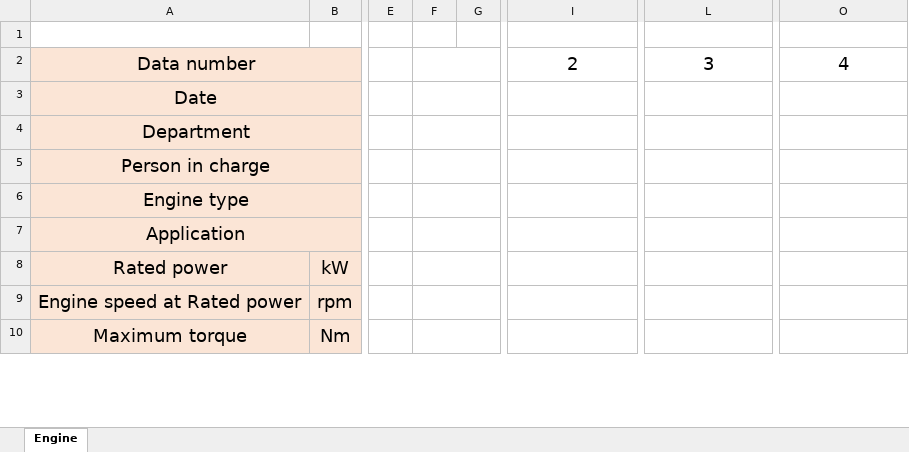
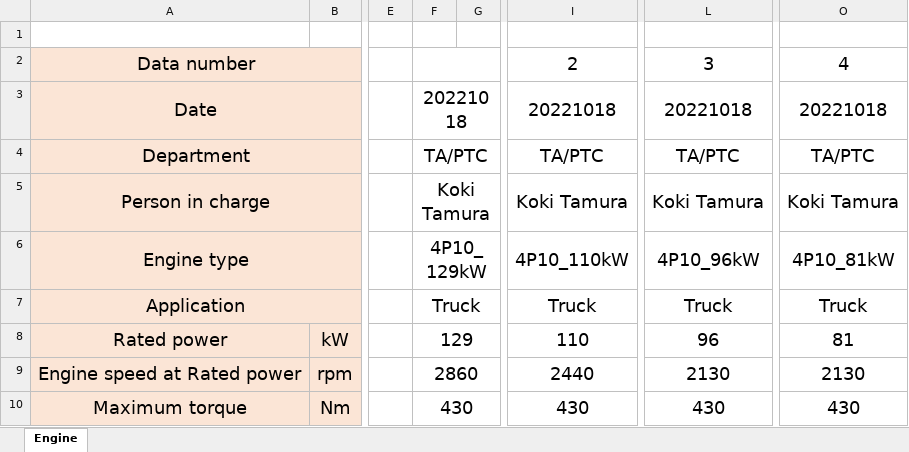
Before and after one commit to dhilipmaharish/GUI, an Excel workbook: data/Engine_Sample.xlsx, sheet Engine, drawn as a sheet; only a part is shown, gaps mark what is left out; values as stored, in another font and other column widths than the file's, no borders; charts and pictures not drawn; the diff covers the shown part only; the diff names each change by its address in the sheet, - before the commit and + after, or states it on an @@ line.

```diff
--- a/data/Engine_Sample.xlsx (sheet Engine)
+++ b/data/Engine_Sample.xlsx (sheet Engine)
-F3: (empty)
+F3: 20221018
-I3: (empty)
+I3: 20221018
-L3: (empty)
+L3: 20221018
-O3: (empty)
+O3: 20221018
-F4: (empty)
+F4: TA/PTC
-I4: (empty)
+I4: TA/PTC
-L4: (empty)
+L4: TA/PTC
-O4: (empty)
+O4: TA/PTC
-F5: (empty)
+F5: Koki Tamura
-I5: (empty)
+I5: Koki Tamura
-L5: (empty)
+L5: Koki Tamura
-O5: (empty)
+O5: Koki Tamura
-F6: (empty)
+F6: 4P10_129kW
-I6: (empty)
+I6: 4P10_110kW
-L6: (empty)
+L6: 4P10_96kW
-O6: (empty)
+O6: 4P10_81kW
-F7: (empty)
+F7: Truck
-I7: (empty)
+I7: Truck
-L7: (empty)
+L7: Truck
-O7: (empty)
+O7: Truck
-F8: (empty)
+F8: 129
-I8: (empty)
+I8: 110
-L8: (empty)
+L8: 96
-O8: (empty)
+O8: 81
-F9: (empty)
+F9: 2860
-I9: (empty)
+I9: 2440
-L9: (empty)
+L9: 2130
-O9: (empty)
+O9: 2130
-F10: (empty)
+F10: 430
-I10: (empty)
+I10: 430
-L10: (empty)
+L10: 430
-O10: (empty)
+O10: 430
```
Also changed, not shown: 224 edited cells elsewhere in this sheet, charts or pictures, data/Air_drag_sample.xlsx, data/Final_Drive_Sample.xlsx, 12 other files.
